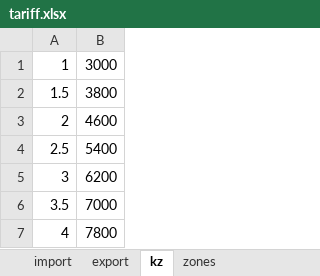
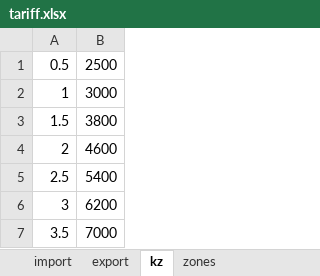
Before and after one commit to hacknazar21/Tatexkz, an Excel workbook: static/files/tariff.xlsx, sheet kz, drawn as a sheet; only a part is shown; the shorter side is filled out with more unchanged rows; values as stored, in another font and other column widths than the file's, no borders; the diff names each change by its address in the sheet, - before the commit and + after, or states it on an @@ line.

```diff
--- a/static/files/tariff.xlsx (sheet kz)
+++ b/static/files/tariff.xlsx (sheet kz)
+row 1: 0.5 | 2500
```
Also changed, not shown: 1 other file.
